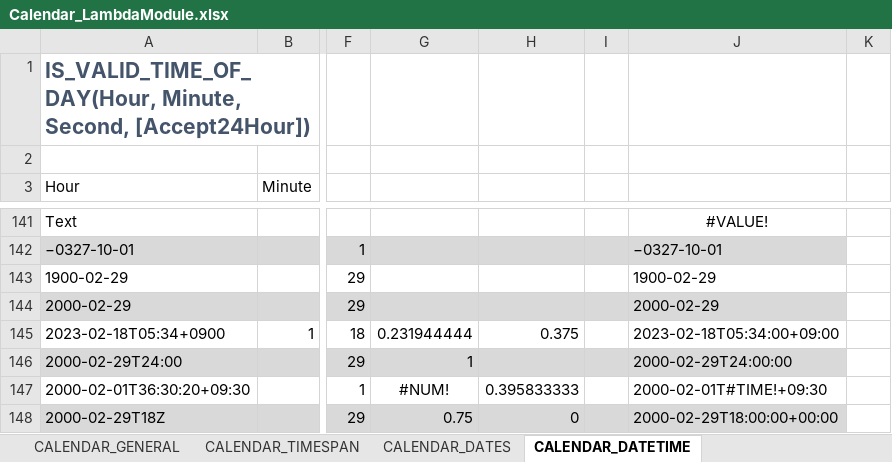
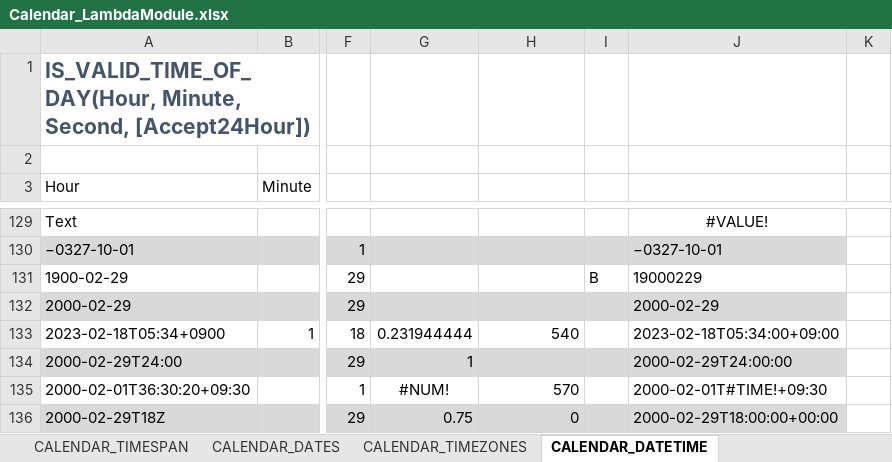
Before and after one commit to the-boobook/Excel-Lambda-Chrono, an Excel workbook: Release/Calendar_LambdaModule.xlsx, sheet CALENDAR_DATETIME, drawn as a sheet; only a part is shown, gaps mark what is left out; values as stored, in another font and other column widths than the file's, no borders; table styles not drawn; addresses are those after the commit; the diff covers the shown part only; the diff names each change by its address in the sheet, - before the commit and + after, or states it on an @@ line.

```diff
--- a/Release/Calendar_LambdaModule.xlsx (sheet CALENDAR_DATETIME)
+++ b/Release/Calendar_LambdaModule.xlsx (sheet CALENDAR_DATETIME)
+sheet tab: CALENDAR_TIMEZONES
-I131: (empty)
+I131: B
-J131: 1900-02-29
+J131: 19000229
-H133: 0.375
+H133: 540
-H135: 0.395833333
+H135: 570
```
Also changed, not shown: 1 added row, 12 removed rows, 19 edited cells and cell formats elsewhere in this sheet, sheet CALENDAR_GENERAL, sheet CALENDAR_CONVERSION, formulas that keep their value, 1 other file.
